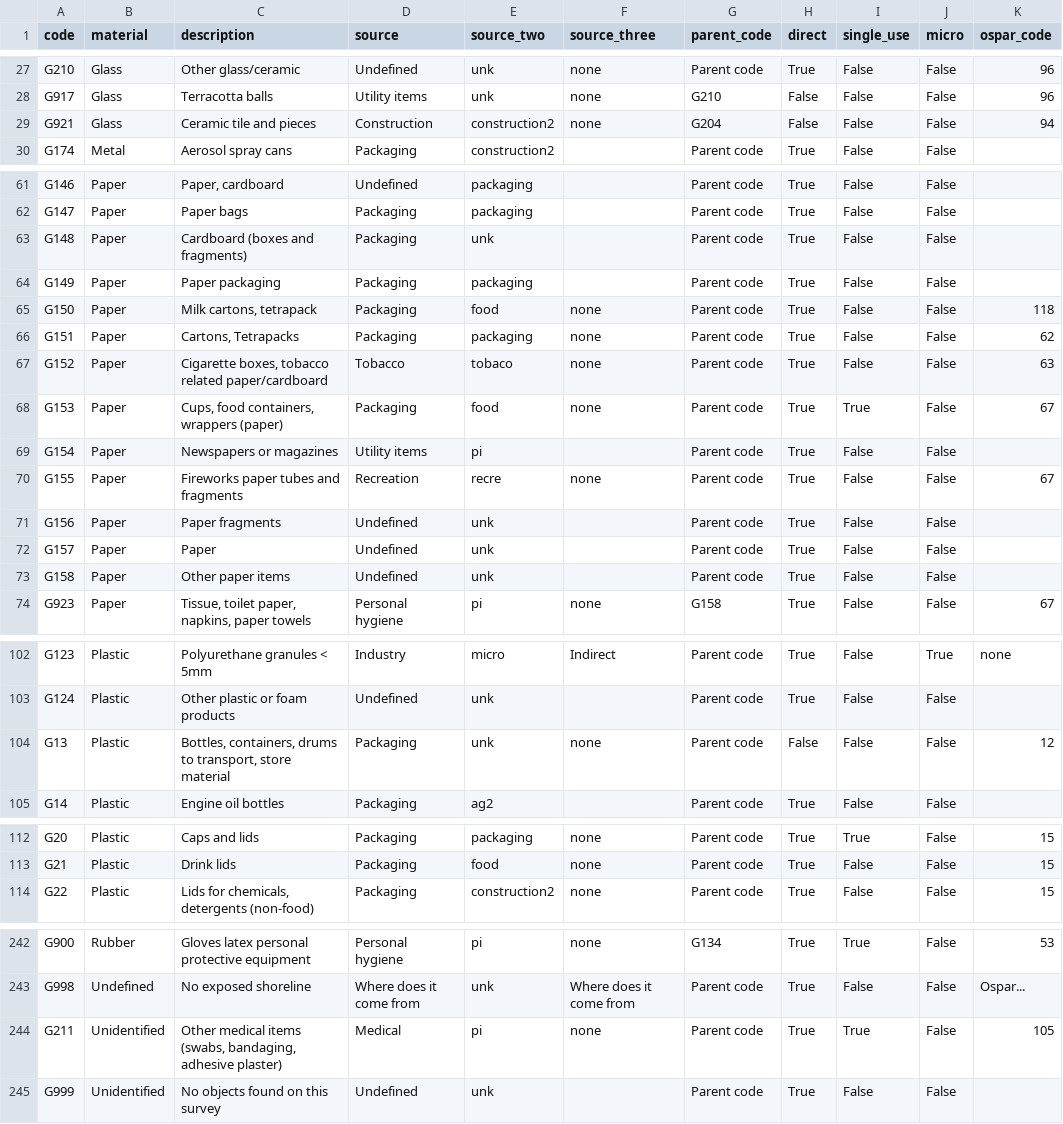
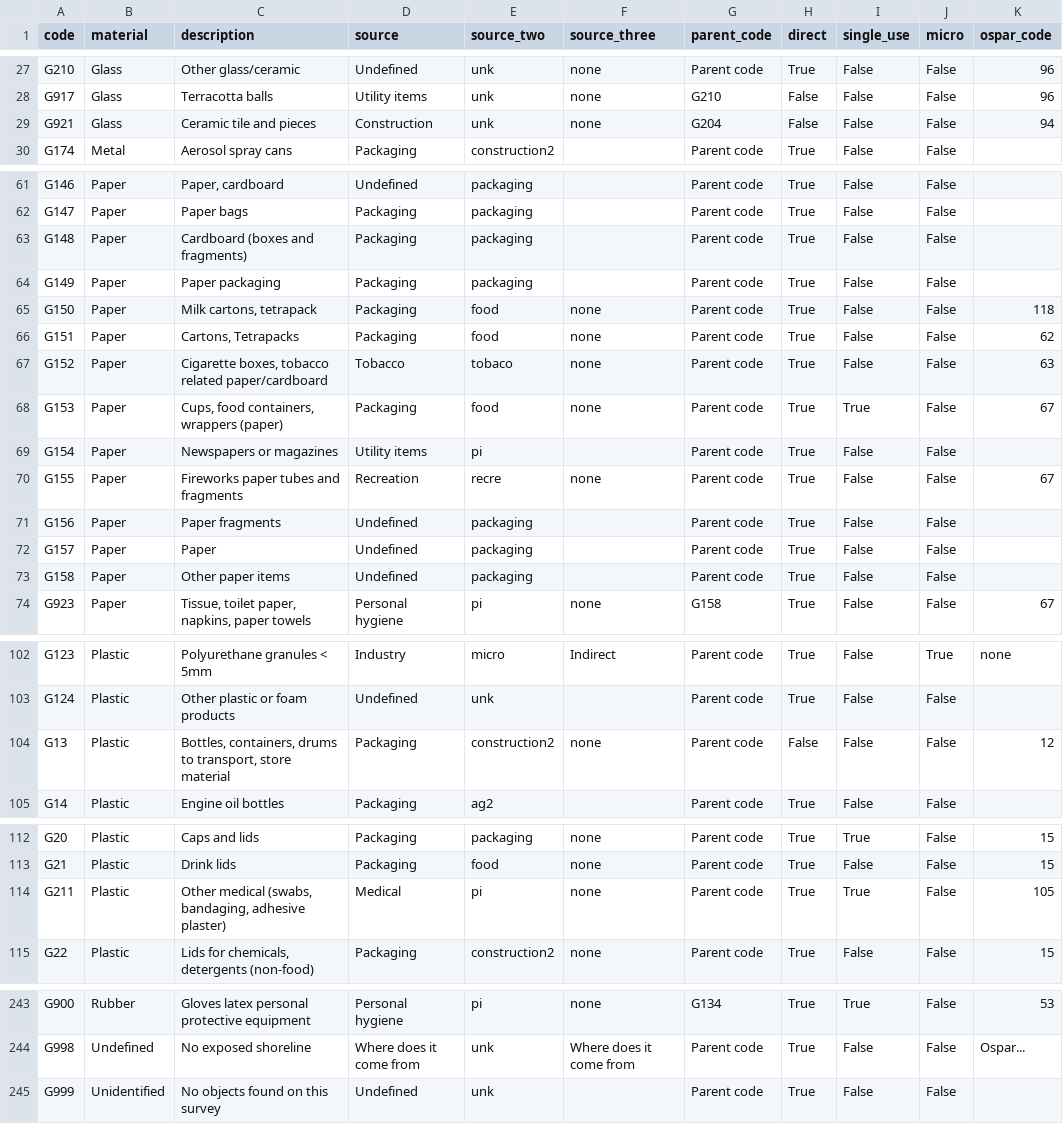
Before and after one commit to hammerdirt-analyst/iqals, a CSV file: output/code_groups/codes_with_groups.csv, drawn as a sheet; only a part is shown, gaps mark what is left out; the diff covers the shown part only.

```diff
--- a/output/code_groups/codes_with_groups.csv
+++ b/output/code_groups/codes_with_groups.csv
@@ -28,3 +28,3 @@ G210,Glass,Other glass/ceramic,Undefined,unk,none,Parent code,True,False,False,9
 G917,Glass,Terracotta balls,Utility items,unk,none,G210,False,False,False,96
-G921,Glass,Ceramic tile and pieces,Construction,construction2,none,G204,False,False,False,94
+G921,Glass,Ceramic tile and pieces,Construction,unk,none,G204,False,False,False,94
 G174,Metal,Aerosol spray cans,Packaging,construction2,,Parent code,True,False,False,
@@ -62,6 +62,6 @@ G146,Paper,"Paper, cardboard",Undefined,packaging,,Parent code,True,False,False,
 G147,Paper,Paper bags,Packaging,packaging,,Parent code,True,False,False,
-G148,Paper,Cardboard (boxes and fragments),Packaging,unk,,Parent code,True,False,False,
+G148,Paper,Cardboard (boxes and fragments),Packaging,packaging,,Parent code,True,False,False,
 G149,Paper,Paper packaging,Packaging,packaging,,Parent code,True,False,False,
 G150,Paper,"Milk cartons, tetrapack",Packaging,food,none,Parent code,True,False,False,118
-G151,Paper,"Cartons, Tetrapacks",Packaging,packaging,none,Parent code,True,False,False,62
+G151,Paper,"Cartons, Tetrapacks",Packaging,food,none,Parent code,True,False,False,62
 G152,Paper,"Cigarette boxes, tobacco related paper/cardboard",Tobacco,tobaco,none,Parent code,True,False,False,63
@@ -70,5 +70,5 @@ G154,Paper,Newspapers or magazines,Utility items,pi,,Parent code,True,False,Fals
 G155,Paper,Fireworks paper tubes and fragments,Recreation,recre,none,Parent code,True,False,False,67
-G156,Paper,Paper fragments,Undefined,unk,,Parent code,True,False,False,
-G157,Paper,Paper,Undefined,unk,,Parent code,True,False,False,
-G158,Paper,Other paper items,Undefined,unk,,Parent code,True,False,False,
+G156,Paper,Paper fragments,Undefined,packaging,,Parent code,True,False,False,
+G157,Paper,Paper,Undefined,packaging,,Parent code,True,False,False,
+G158,Paper,Other paper items,Undefined,packaging,,Parent code,True,False,False,
 G923,Paper,"Tissue, toilet paper, napkins, paper towels",Personal hygiene,pi,none,G158,True,False,False,67
@@ -103,3 +103,3 @@ G123,Plastic,Polyurethane granules < 5mm,Industry,micro,Indirect,Parent code,Tru
 G124,Plastic,Other plastic or foam products,Undefined,unk,,Parent code,True,False,False,
-G13,Plastic,"Bottles, containers, drums to transport, store material",Packaging,unk,none,Parent code,False,False,False,12
+G13,Plastic,"Bottles, containers, drums to transport, store material",Packaging,construction2,none,Parent code,False,False,False,12
 G14,Plastic,Engine oil bottles,Packaging,ag2,,Parent code,True,False,False,
@@ -113,2 +113,3 @@ G20,Plastic,Caps and lids,Packaging,packaging,none,Parent code,True,True,False,1
 G21,Plastic,Drink lids,Packaging,food,none,Parent code,True,False,False,15
+G211,Plastic,"Other medical (swabs, bandaging, adhesive plaster)",Medical,pi,none,Parent code,True,True,False,105
 G22,Plastic,"Lids for chemicals, detergents (non-food)",Packaging,construction2,none,Parent code,True,False,False,15
@@ -243,3 +244,2 @@ G900,Rubber,Gloves latex  personal protective equipment,Personal hygiene,pi,none
 G998,Undefined,No exposed shoreline,Where does it come from,unk,Where does it come from,Parent code,True,False,False,Ospar...
-G211,Unidentified,"Other medical items (swabs, bandaging, adhesive plaster)",Medical,pi,none,Parent code,True,True,False,105
 G999,Unidentified,No objects found on this survey,Undefined,unk,,Parent code,True,False,False,
```
Also changed, not shown: 2 edited cells elsewhere in this file, output/code_groups/workinglist.csv, 18 other files.
